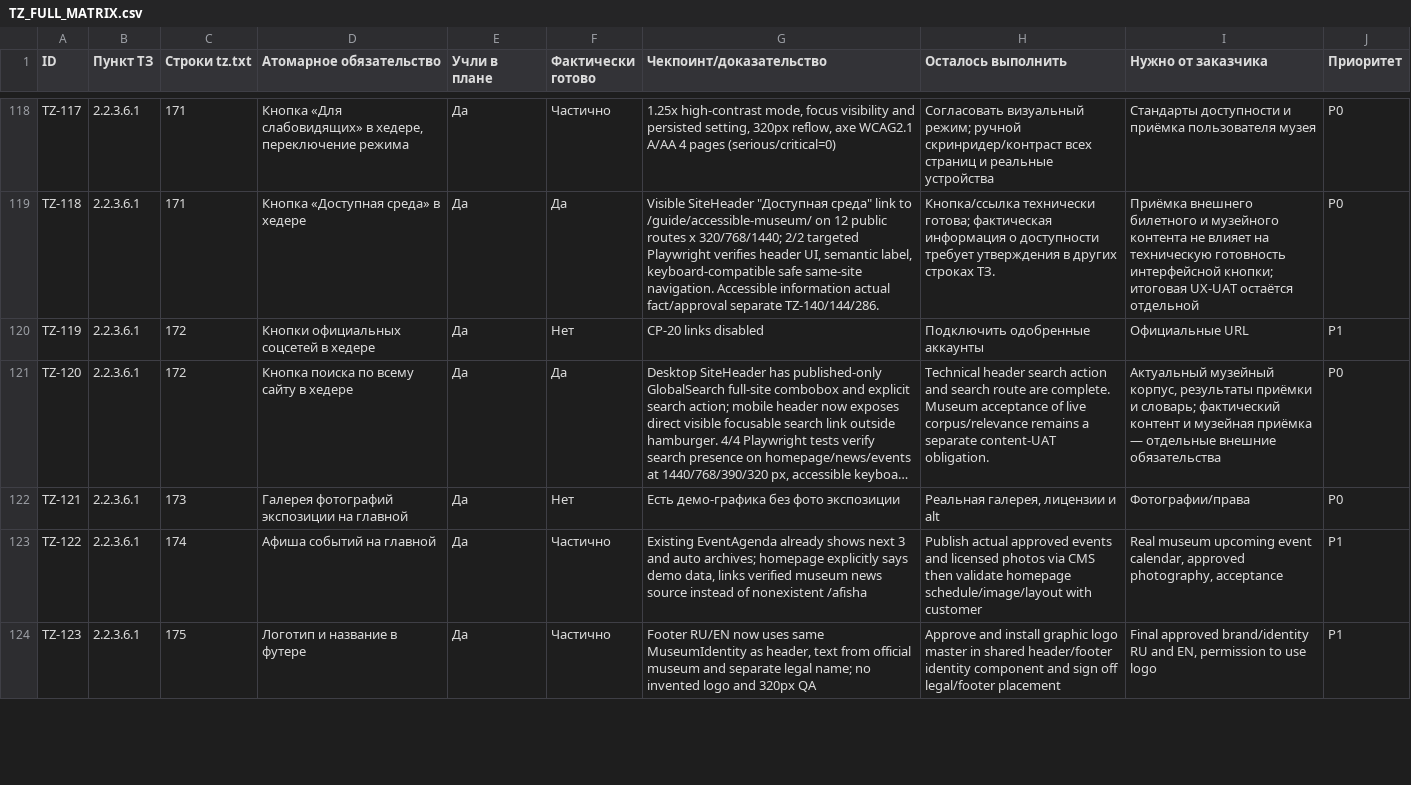
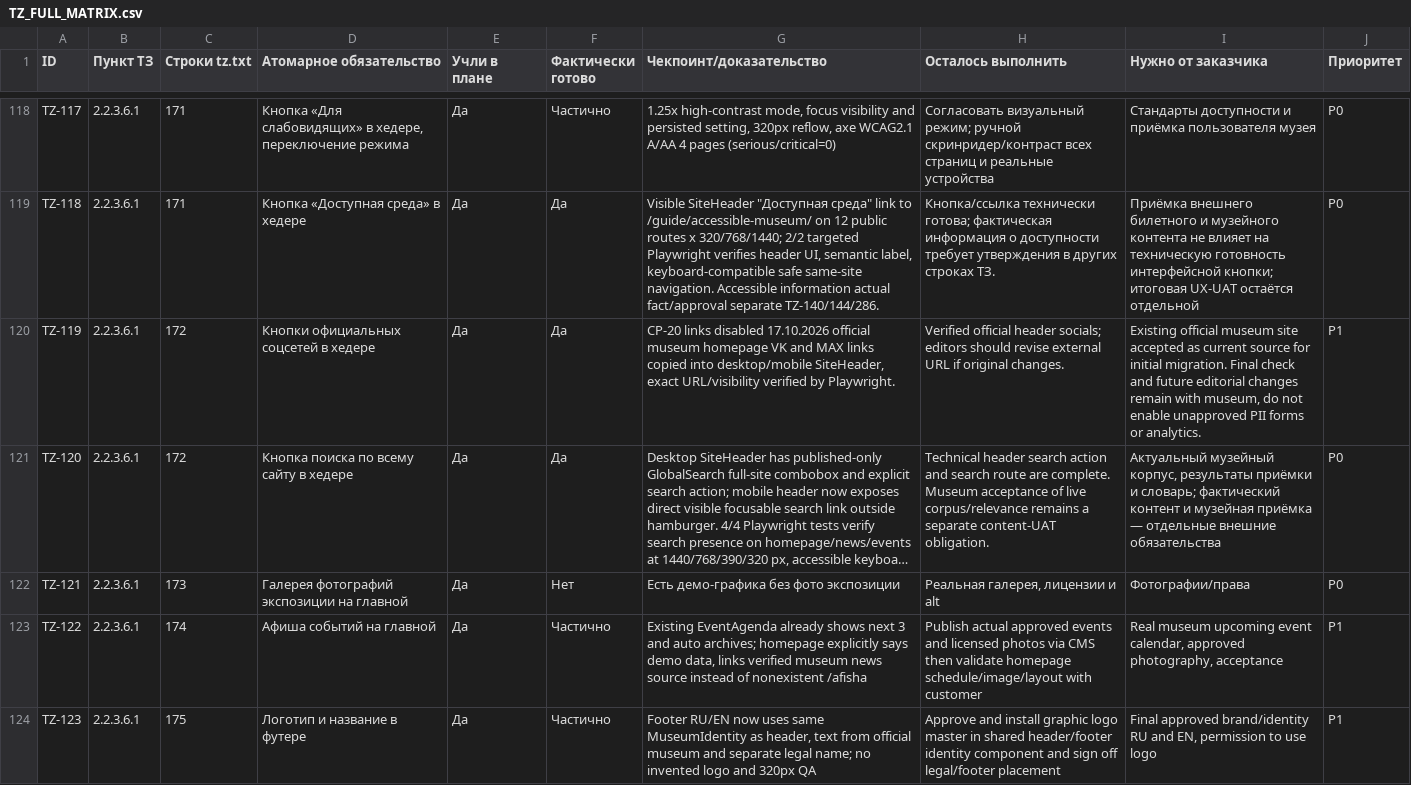
Before and after one commit to arvectum2/musbread, a CSV file: docs/tz-audit/TZ_FULL_MATRIX.csv, drawn as a sheet; only a part is shown, gaps mark what is left out; long unchanged cells end in …; the diff covers the shown part only; the diff names each change by its address in the sheet, - before the commit and + after, or states it on an @@ line.

```diff
--- a/docs/tz-audit/TZ_FULL_MATRIX.csv
+++ b/docs/tz-audit/TZ_FULL_MATRIX.csv
-F120 (Фактически готово): Нет
+F120 (Фактически готово): Да
-G120 (Чекпоинт/доказательство): …links disabled
+G120 (Чекпоинт/доказательство): …links disabled 17.10.2026 official museum homepage VK and MAX links copied into desktop/mobile SiteHeader, exact URL/visibility verified by Playwright.
-H120 (Осталось выполнить): Подключить одобренные аккаунты
+H120 (Осталось выполнить): Verified official header socials; editors should revise external URL if original changes.
-I120 (Нужно от заказчика): Официальные URL
+I120 (Нужно от заказчика): Existing official museum site accepted as current source for initial migration. Final check and future editorial changes remain with museum, do not enable unapproved PII forms or analytics.
```
Also changed, not shown: 12 edited cells elsewhere in this file, docs/tz-audit/OPEN_CUSTOMER_QUESTIONS.csv, docs/tz-audit/PARTIAL_92_REMEDIATION.csv, 39 other files.
